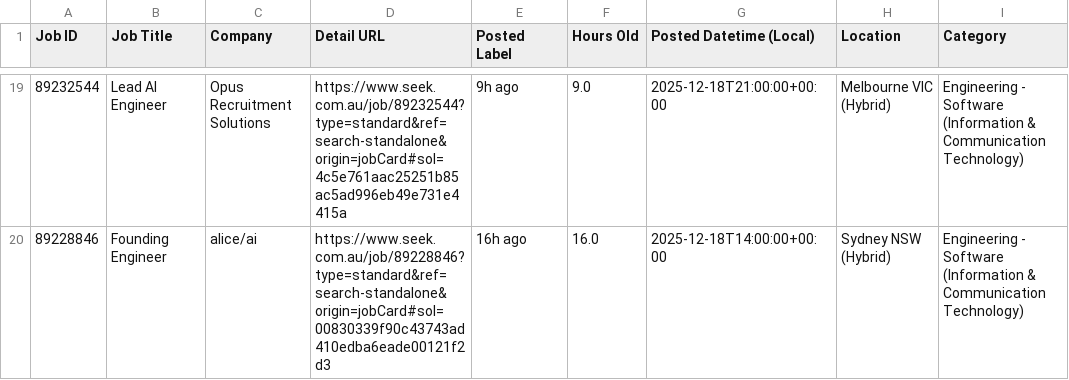
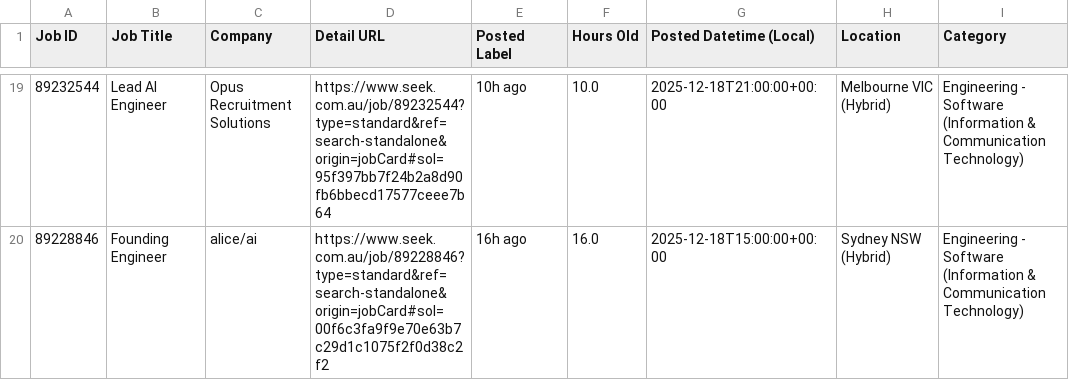
Before and after one commit to TIMXSHI/JobScrapper_SEEK_BA.BI, a CSV file: seek_MLAI_24h.csv, drawn as a sheet; only a part is shown, gaps mark what is left out; the diff covers the shown part only; the diff names each change by its address in the sheet, - before the commit and + after, or states it on an @@ line.

```diff
--- a/seek_MLAI_24h.csv
+++ b/seek_MLAI_24h.csv
-D19 (Detail URL): https://www.seek.com.au/job/89232544?type=standard&ref=search-standalone&origin=jobCard#sol=4c5e761aac25251b85ac5ad996eb49e731e4415a
+D19 (Detail URL): https://www.seek.com.au/job/89232544?type=standard&ref=search-standalone&origin=jobCard#sol=95f397bb7f24b2a8d90fb6bbecd17577ceee7b64
-E19 (Posted Label): 9h ago
+E19 (Posted Label): 10h ago
-F19 (Hours Old): 9.0
+F19 (Hours Old): 10.0
-D20 (Detail URL): https://www.seek.com.au/job/89228846?type=standard&ref=search-standalone&origin=jobCard#sol=00830339f90c43743ad410edba6eade00121f2d3
+D20 (Detail URL): https://www.seek.com.au/job/89228846?type=standard&ref=search-standalone&origin=jobCard#sol=00f6c3fa9f9e70e63b7c29d1c1075f2f0d38c2f2
-G20 (Posted Datetime (Local)): 2025-12-18T14:00:00+00:00
+G20 (Posted Datetime (Local)): 2025-12-18T15:00:00+00:00
```
Also changed, not shown: 46 edited cells elsewhere in this file, 1 other file.
